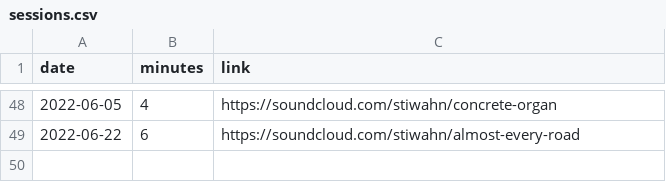
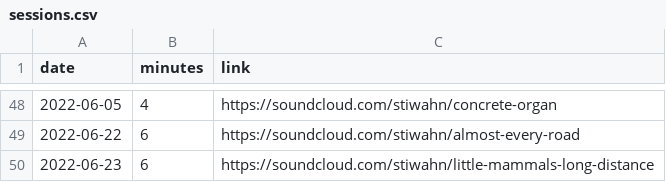
Before and after one commit to bummbummgarage/bummbummgarage.github.io, a CSV file: _data/sessions.csv, drawn as a sheet; only a part is shown, gaps mark what is left out.

Commit message:
Update sessions.csv

```diff
--- a/_data/sessions.csv
+++ b/_data/sessions.csv
@@ -49 +49,2 @@ date,minutes,link
 2022-06-22, 6, https://soundcloud.com/stiwahn/almost-every-road
+2022-06-23, 6, https://soundcloud.com/stiwahn/little-mammals-long-distance
```
